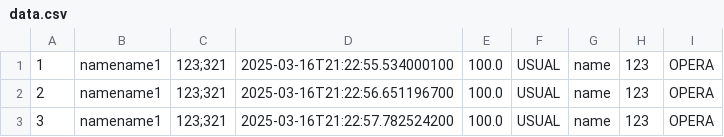
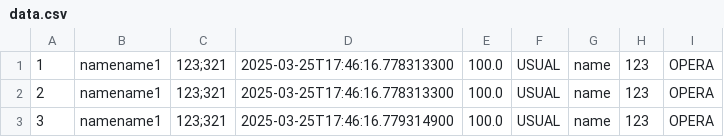
Before and after one commit to nikfor4/Proga_Lab5, a CSV file: src/data.csv, drawn as a sheet.

```diff
--- a/src/data.csv
+++ b/src/data.csv
@@ -1,3 +1,3 @@
-1,namename1,123;321,2025-03-16T21:22:55.534000100,100.0,USUAL,name,123,OPERA
-2,namename1,123;321,2025-03-16T21:22:56.651196700,100.0,USUAL,name,123,OPERA
-3,namename1,123;321,2025-03-16T21:22:57.782524200,100.0,USUAL,name,123,OPERA
+1,namename1,123;321,2025-03-25T17:46:16.778313300,100.0,USUAL,name,123,OPERA
+2,namename1,123;321,2025-03-25T17:46:16.778313300,100.0,USUAL,name,123,OPERA
+3,namename1,123;321,2025-03-25T17:46:16.779314900,100.0,USUAL,name,123,OPERA
```
Also changed, not shown: 9 other files.
